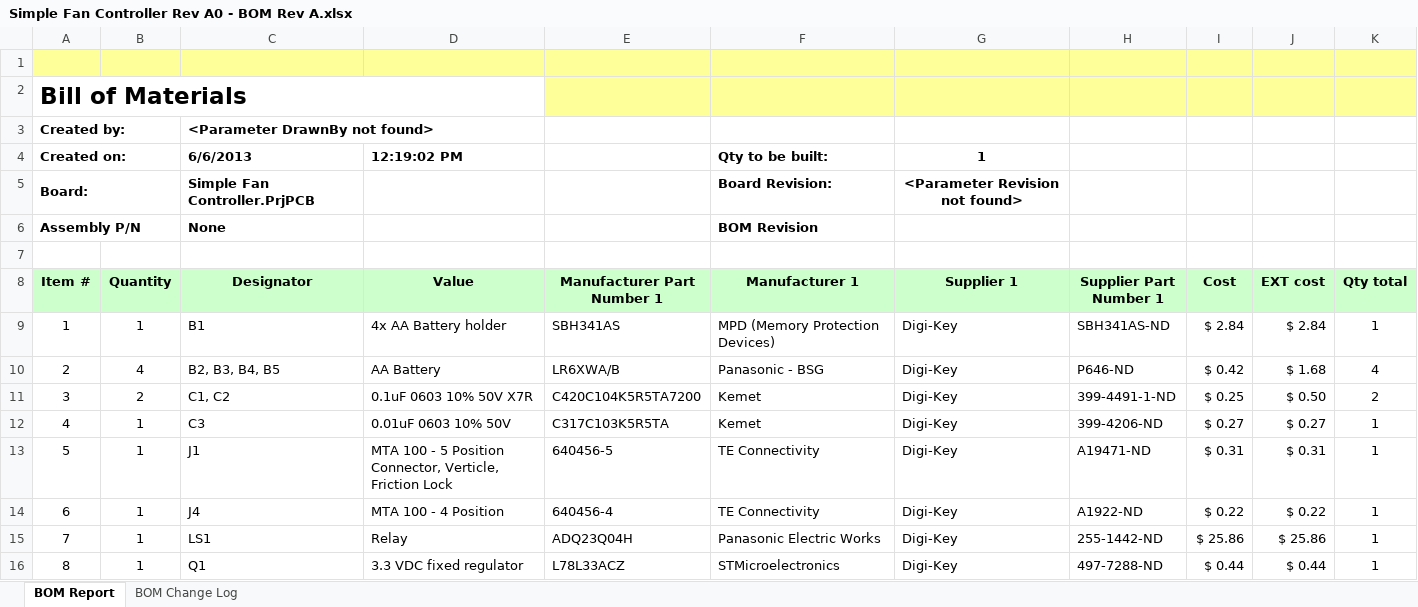
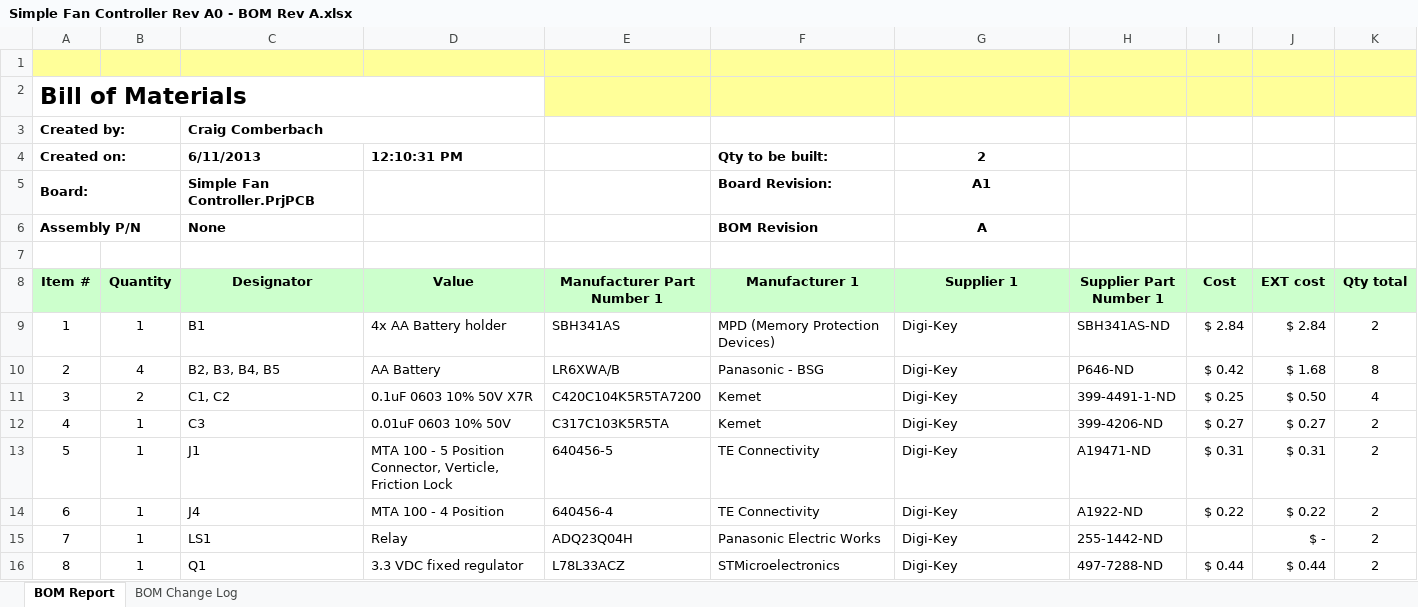
Before and after one commit to CraigComberbach/FanController, an Excel workbook: Hardware/Project Documents/BOM/Simple Fan Controller Rev A0 - BOM Rev A.xlsx, sheet BOM Report, drawn as a sheet; only a part is shown; values as stored, in another font and other column widths than the file's, no borders; conditional formats not drawn; removed rows and columns are numbered as before the commit, all else as after; the diff covers the shown part only; the diff names each change by its address in the sheet, - before the commit and + after, or states it on an @@ line.

```diff
--- a/Hardware/Project Documents/BOM/Simple Fan Controller Rev A0 - BOM Rev A.xlsx (sheet BOM Report)
+++ b/Hardware/Project Documents/BOM/Simple Fan Controller Rev A0 - BOM Rev A.xlsx (sheet BOM Report)
-C3 (Designator): <Parameter DrawnBy not found>
+C3 (Designator): Craig Comberbach
-row 4: Created on: |  | 6/6/2013 | 12:19:02 PM |  | Qty to be built: | 1
+row 4: Created on: |  | 6/11/2013 | 12:10:31 PM |  | Qty to be built: | 2
-G5 (Supplier 1): <Parameter Revision not found>
+G5 (Supplier 1): A1
-G6 (Supplier 1): (empty)
+G6 (Supplier 1): A
-K9 (Qty total): 1
+K9 (Qty total): 2
-K10 (Qty total): 4
+K10 (Qty total): 8
-K11 (Qty total): 2
+K11 (Qty total): 4
-K12:K16 (Qty total): 1
+K12:K16 (Qty total): 2
-I15 (Cost): $ 25.86
+I15 (Cost): (empty)
-J15 (EXT cost): $ 25.86
+J15 (EXT cost): $ -
```
Also changed, not shown: 1 added row, 20 removed rows, 15 edited cells and merged cells elsewhere in this sheet, 27 other files.
